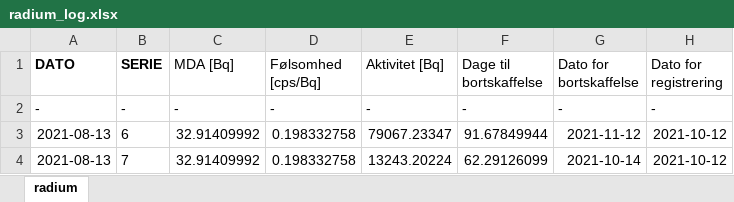
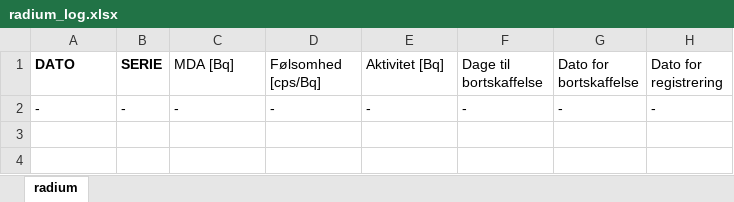
Before and after one commit to cwand/radex, an Excel workbook: radium_log.xlsx, sheet radium, drawn as a sheet; values as stored, in another font and other column widths than the file's, no borders; the diff names each change by its address in the sheet, - before the commit and + after, or states it on an @@ line.

```diff
--- a/radium_log.xlsx (sheet radium)
+++ b/radium_log.xlsx (sheet radium)
-row 3: 2021-08-13 | 6 | 32.91409992 | 0.198332758 | 79067.23347 | 91.67849944 | 2021-11-12 | 2021-10-12
-row 4: 2021-08-13 | 7 | 32.91409992 | 0.198332758 | 13243.20224 | 62.29126099 | 2021-10-14 | 2021-10-12
```
Also changed, not shown: 2 other files.
